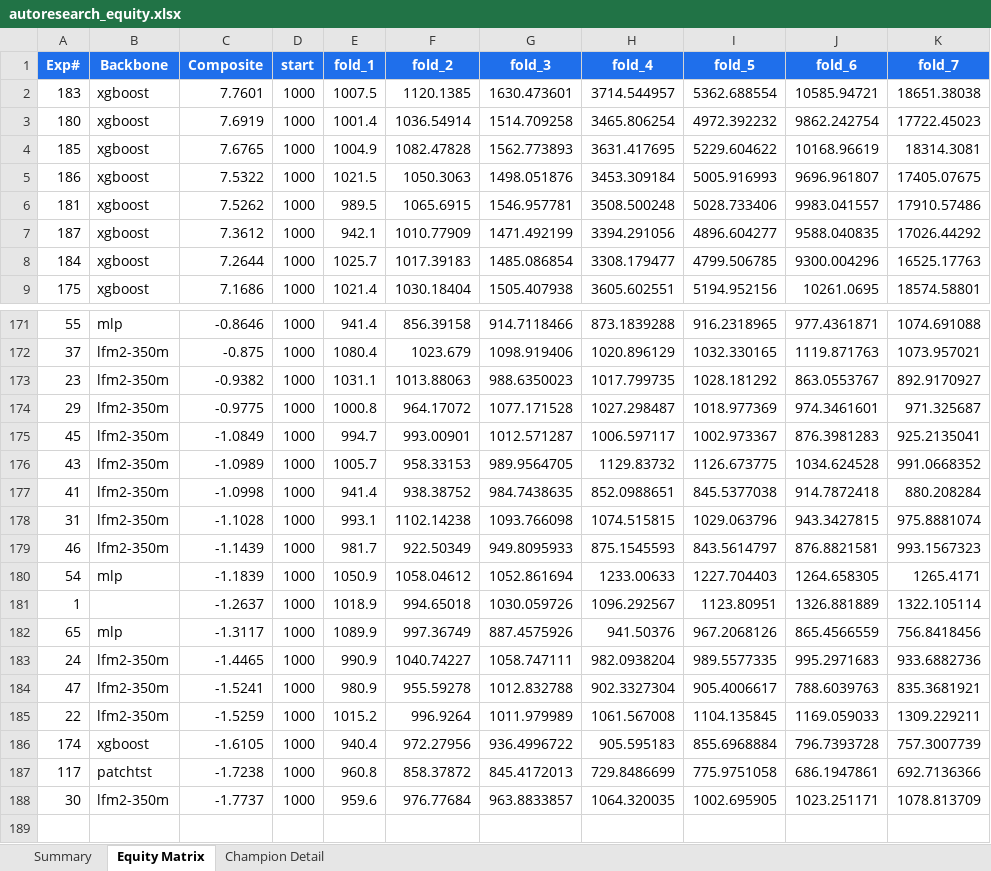
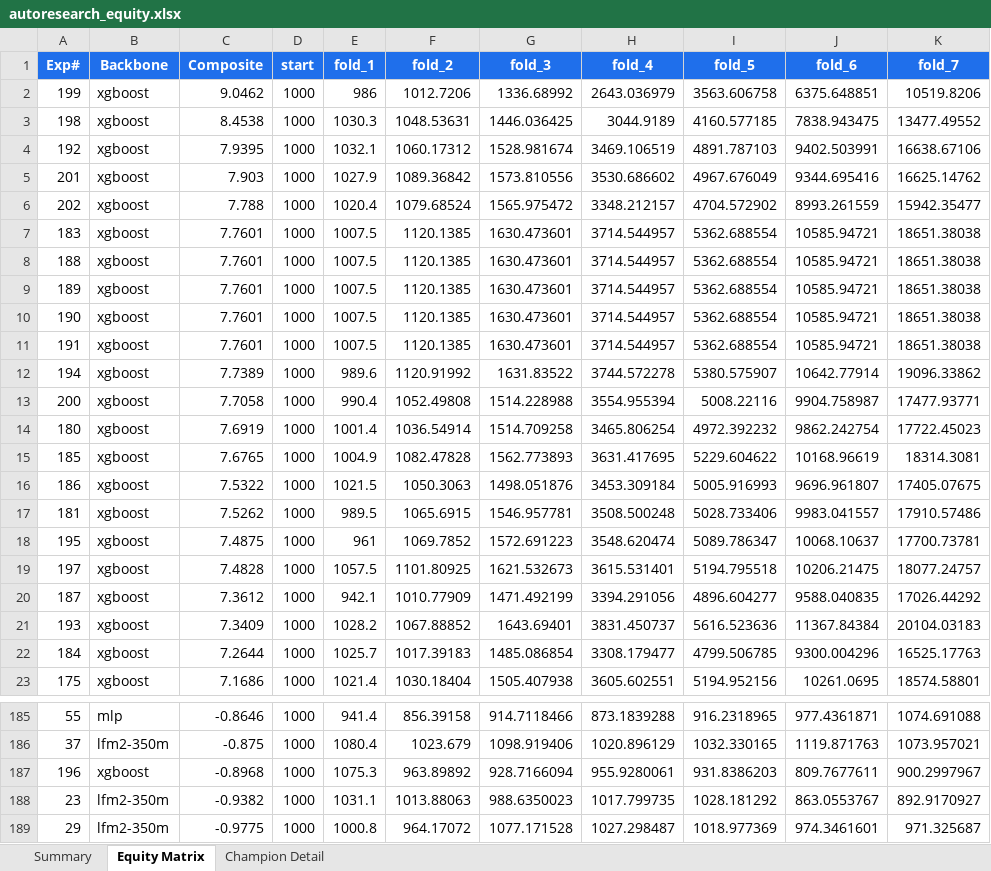
Before and after one commit to dlmastery/autoresearch, an Excel workbook: docs/dashboard/autoresearch_equity.xlsx, sheet Equity Matrix, drawn as a sheet; only a part is shown, gaps mark what is left out; the shorter side is filled out with more unchanged rows; values as stored, in another font and other column widths than the file's, no borders; charts and pictures not drawn; the diff names each change by its address in the sheet, - before the commit and + after, or states it on an @@ line.

```diff
--- a/docs/dashboard/autoresearch_equity.xlsx (sheet Equity Matrix)
+++ b/docs/dashboard/autoresearch_equity.xlsx (sheet Equity Matrix)
+row 2: 199 | xgboost | 9.0462 | 1000 | 986 | 1012.7206 | 1336.68992 | 2643.036979 | 3563.606758 | 6375.648851 | 10519.8206
+row 3: 198 | xgboost | 8.4538 | 1000 | 1030.3 | 1048.53631 | 1446.036425 | 3044.9189 | 4160.577185 | 7838.943475 | 13477.49552
+row 4: 192 | xgboost | 7.9395 | 1000 | 1032.1 | 1060.17312 | 1528.981674 | 3469.106519 | 4891.787103 | 9402.503991 | 16638.67106
+row 5: 201 | xgboost | 7.903 | 1000 | 1027.9 | 1089.36842 | 1573.810556 | 3530.686602 | 4967.676049 | 9344.695416 | 16625.14762
+row 6: 202 | xgboost | 7.788 | 1000 | 1020.4 | 1079.68524 | 1565.975472 | 3348.212157 | 4704.572902 | 8993.261559 | 15942.35477
+row 8: 188 | xgboost | 7.7601 | 1000 | 1007.5 | 1120.1385 | 1630.473601 | 3714.544957 | 5362.688554 | 10585.94721 | 18651.38038
+row 9: 189 | xgboost | 7.7601 | 1000 | 1007.5 | 1120.1385 | 1630.473601 | 3714.544957 | 5362.688554 | 10585.94721 | 18651.38038
+row 10: 190 | xgboost | 7.7601 | 1000 | 1007.5 | 1120.1385 | 1630.473601 | 3714.544957 | 5362.688554 | 10585.94721 | 18651.38038
+row 11: 191 | xgboost | 7.7601 | 1000 | 1007.5 | 1120.1385 | 1630.473601 | 3714.544957 | 5362.688554 | 10585.94721 | 18651.38038
+row 12: 194 | xgboost | 7.7389 | 1000 | 989.6 | 1120.91992 | 1631.83522 | 3744.572278 | 5380.575907 | 10642.77914 | 19096.33862
+row 13: 200 | xgboost | 7.7058 | 1000 | 990.4 | 1052.49808 | 1514.228988 | 3554.955394 | 5008.22116 | 9904.758987 | 17477.93771
+row 18: 195 | xgboost | 7.4875 | 1000 | 961 | 1069.7852 | 1572.691223 | 3548.620474 | 5089.786347 | 10068.10637 | 17700.73781
+row 19: 197 | xgboost | 7.4828 | 1000 | 1057.5 | 1101.80925 | 1621.532673 | 3615.531401 | 5194.795518 | 10206.21475 | 18077.24757
+row 21: 193 | xgboost | 7.3409 | 1000 | 1028.2 | 1067.88852 | 1643.69401 | 3831.450737 | 5616.523636 | 11367.84384 | 20104.03183
+row 187: 196 | xgboost | -0.8968 | 1000 | 1075.3 | 963.89892 | 928.7166094 | 955.9280061 | 931.8386203 | 809.7677611 | 900.2997967
```
Also changed, not shown: sheet Summary, sheet Champion Detail, charts or pictures, 56 other files.
